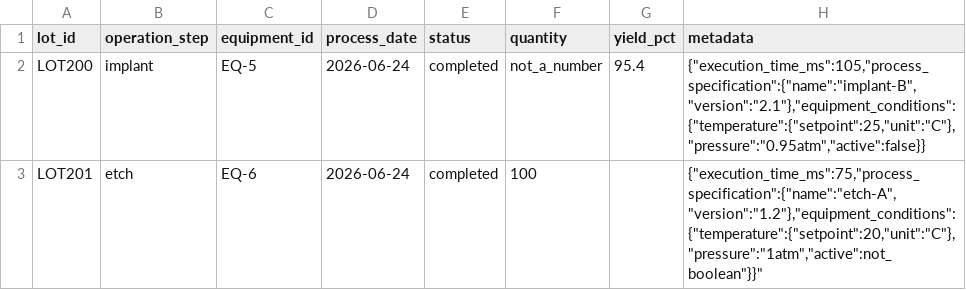
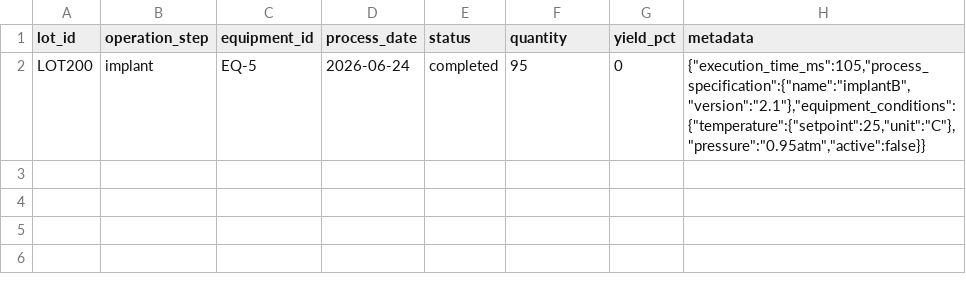
Before and after one commit to rkowdeed/aiagentdataaz, a CSV file: AIAgentDataAZ/mock_s3_bucket/semiconductor_operations_20260624_invalid.csv, drawn as a sheet.

Commit message:
Save workspace state and test data changes

```diff
--- a/AIAgentDataAZ/mock_s3_bucket/semiconductor_operations_20260624_invalid.csv
+++ b/AIAgentDataAZ/mock_s3_bucket/semiconductor_operations_20260624_invalid.csv
@@ -1,3 +1,2 @@
 lot_id,operation_step,equipment_id,process_date,status,quantity,yield_pct,metadata
-LOT200,implant,EQ-5,2026-06-24,completed,not_a_number,95.4,"{""execution_time_ms"":105,""process_specification"":{""name"":""implant-B"",""version"":""2.1""},""equipment_conditions"":{""temperature"":{""setpoint"":25,""unit"":""C""},""pressure"":""0.95atm"",""active"":false}}"
-LOT201,etch,EQ-6,2026-06-24,completed,100,,"{""execution_time_ms"":75,""process_specification"":{""name"":""etch-A"",""version"":""1.2""},""equipment_conditions"":{""temperature"":{""setpoint"":20,""unit"":""C""},""pressure"":""1atm"",""active"":"not_boolean"}}"
+LOT200,implant,EQ-5,2026-06-24,completed,95,0,"{""execution_time_ms"":105,""process_specification"":{""name"":""implantB"",""version"":""2.1""},""equipment_conditions"":{""temperature"":{""setpoint"":25,""unit"":""C""},""pressure"":""0.95atm"",""active"":false}}"
```
Also changed, not shown: 4 other files.
